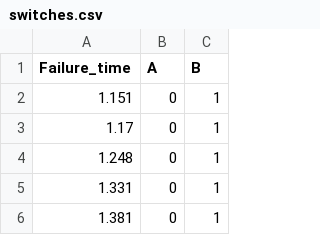
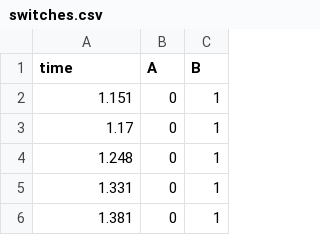
Before and after one commit to YosefGuevara012/Survival-Analysis, a CSV file: Peter_smith_exercices/8_Parametric models/switches.csv, drawn as a sheet; only a part is shown.

```diff
--- a/Peter_smith_exercices/8_Parametric models/switches.csv
+++ b/Peter_smith_exercices/8_Parametric models/switches.csv
@@ -1,2 +1,2 @@
-Failure_time;A;B
+time;A;B
 1.151;0;1
```
Also changed, not shown: 11 other files.
